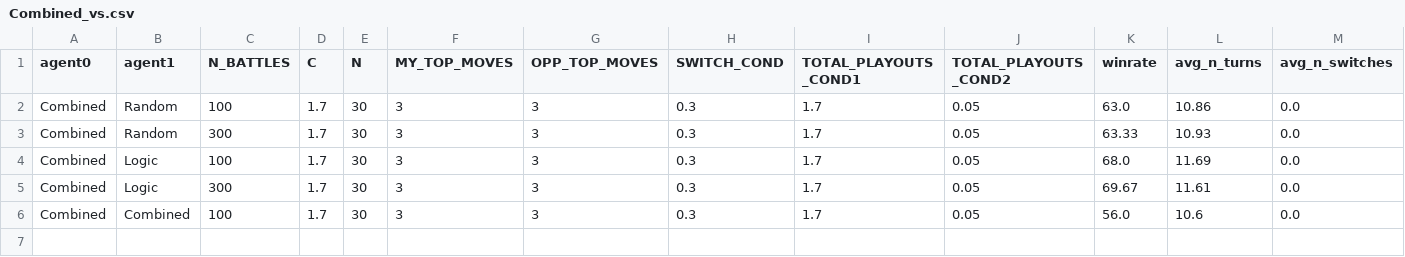
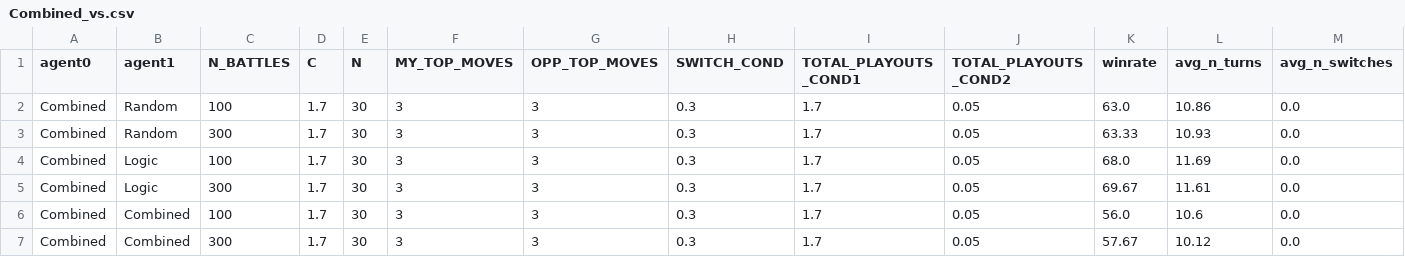
Before and after one commit to Giusgarus/Pokemon-battle-VGC, a CSV file: Agents/Statistics/Combined_vs.csv, drawn as a sheet; only a part is shown; rows hold the shown columns only; the diff names each change by its address in the sheet, - before the commit and + after, or states it on an @@ line.

```diff
--- a/Agents/Statistics/Combined_vs.csv
+++ b/Agents/Statistics/Combined_vs.csv
+row 7: Combined | Combined | 300 | 1.7 | 30 | 3 | 3 | 0.3 | 1.7 | 0.05 | 57.67 | 10.12 | 0.0
```
Also changed, not shown: Agents/Statistics/Logic_vs.csv, 1 other file.
